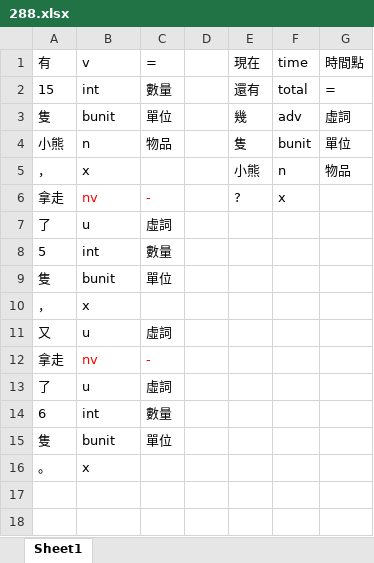
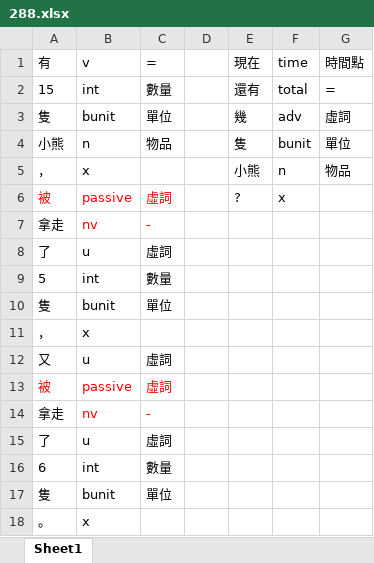
Before and after one commit to LakeFishing/ai-lab, an Excel workbook: data_excel/288.xlsx, sheet Sheet1, drawn as a sheet; values as stored, in another font and other column widths than the file's, no borders; addresses are those after the commit; the diff names each change by its address in the sheet, - before the commit and + after, or states it on an @@ line.

Commit message:
Docs: 更新excel檔
- 6.xlsx、7.xlsx、35.xlsx、76.xlsx、83.xlsx、84.xlsx、109.xlsx、146.xlsx、169.xlsx、219.xlsx、288.xlsx、289.xlsx、362.xlsx、369.xlsx、370.xlsx、376.xlsx、380.xlsx、399.xlsx、443.xlsx、444.xlsx、456.xlsx、493.xlsx、499.xlsx、522.xlsx、523.xlsx、530.xlsx
  - 主詞不會主動增減的題目 增加"被"      (不包含506、507)

```diff
--- a/data_excel/288.xlsx (sheet Sheet1)
+++ b/data_excel/288.xlsx (sheet Sheet1)
+row 6: 被 | passive | 虛詞 |  | ? | x
-E7 (現在): ?
+E7 (現在): (empty)
-F7 (time): x
+F7 (time): (empty)
+row 13: 被 | passive | 虛詞
```
Also changed, not shown: data_excel/109.xlsx, data_excel/146.xlsx, 27 other files.
